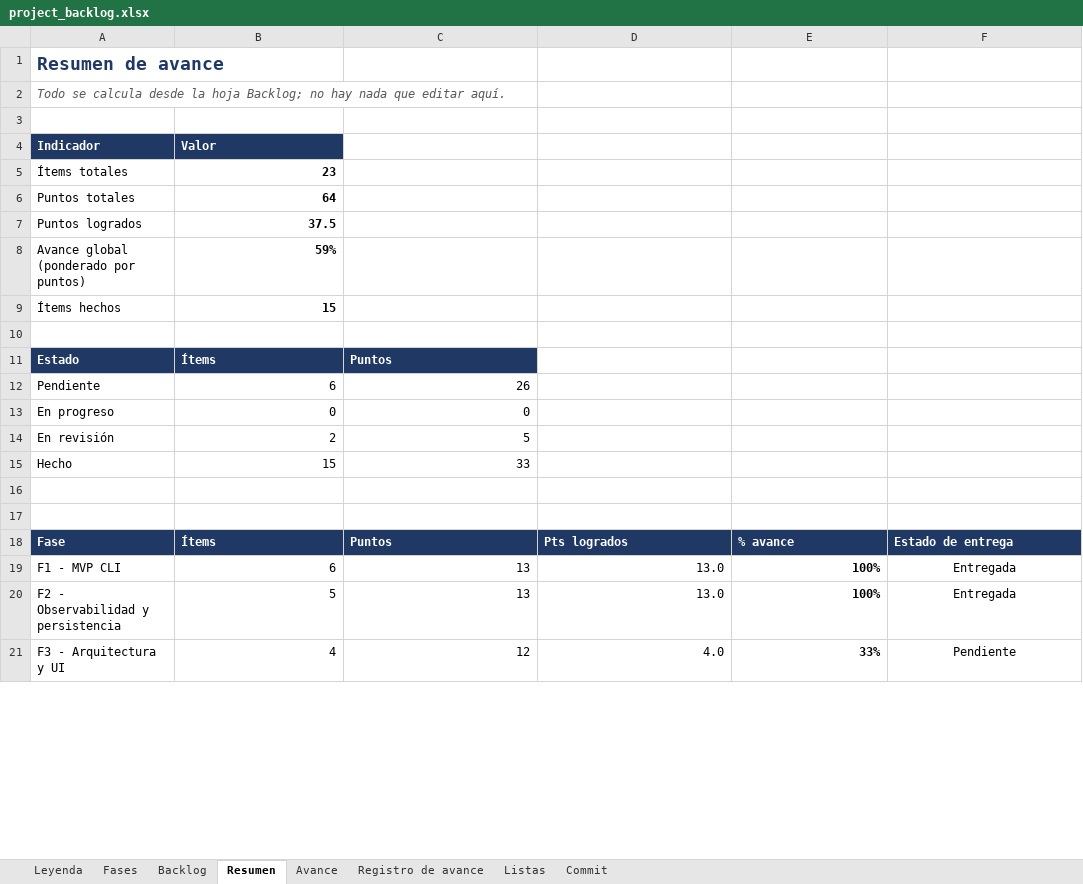
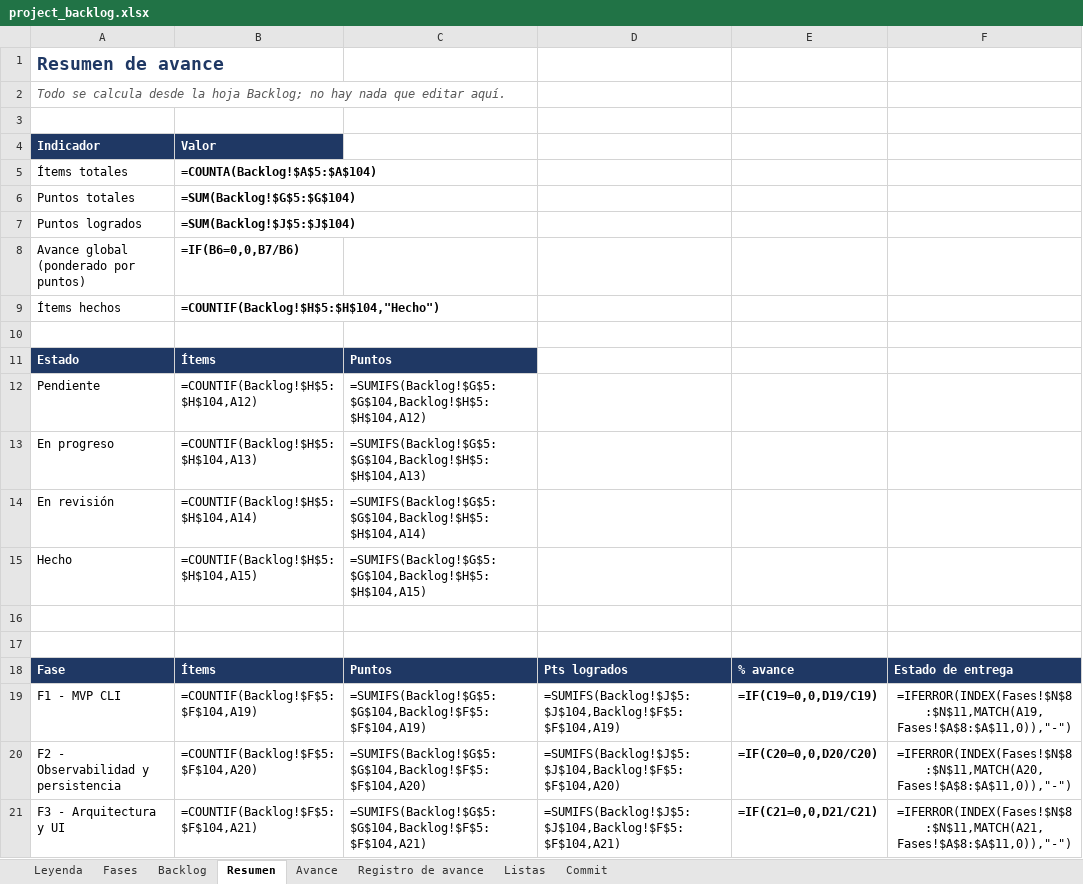
Before and after one commit to josegalindo-aidev/F5-project-py-taximetro, an Excel workbook: docs/project_backlog.xlsx, sheet Resumen, drawn as a sheet; only a part is shown; values as stored, in another font and other column widths than the file's, no borders; formulas without a stored value are shown as written; charts and pictures not drawn; the diff covers the shown part only; the diff names each change by its address in the sheet, - before the commit and + after, or states it on an @@ line.

```diff
--- a/docs/project_backlog.xlsx (sheet Resumen)
+++ b/docs/project_backlog.xlsx (sheet Resumen)
-B5: 23
+B5: =COUNTA(Backlog!$A$5:$A$104)
-B6: 64
+B6: =SUM(Backlog!$G$5:$G$104)
-B7: 37.5
+B7: =SUM(Backlog!$J$5:$J$104)
-B8: 59%
+B8: =IF(B6=0,0,B7/B6)
-B9: 15
+B9: =COUNTIF(Backlog!$H$5:$H$104,"Hecho")
-B12: 6
+B12: =COUNTIF(Backlog!$H$5:$H$104,A12)
-C12: 26
+C12: =SUMIFS(Backlog!$G$5:$G$104,Backlog!$H$5:$H$104,A12)
-B13: 0
+B13: =COUNTIF(Backlog!$H$5:$H$104,A13)
-C13: 0
+C13: =SUMIFS(Backlog!$G$5:$G$104,Backlog!$H$5:$H$104,A13)
-B14: 2
+B14: =COUNTIF(Backlog!$H$5:$H$104,A14)
-C14: 5
+C14: =SUMIFS(Backlog!$G$5:$G$104,Backlog!$H$5:$H$104,A14)
-B15: 15
+B15: =COUNTIF(Backlog!$H$5:$H$104,A15)
-C15: 33
+C15: =SUMIFS(Backlog!$G$5:$G$104,Backlog!$H$5:$H$104,A15)
-B19: 6
+B19: =COUNTIF(Backlog!$F$5:$F$104,A19)
-C19: 13
+C19: =SUMIFS(Backlog!$G$5:$G$104,Backlog!$F$5:$F$104,A19)
-D19: 13.0
+D19: =SUMIFS(Backlog!$J$5:$J$104,Backlog!$F$5:$F$104,A19)
-E19: 100%
+E19: =IF(C19=0,0,D19/C19)
-F19: Entregada
+F19: =IFERROR(INDEX(Fases!$N$8:$N$11,MATCH(A19,Fases!$A$8:$A$11,0)),"-")
-B20: 5
+B20: =COUNTIF(Backlog!$F$5:$F$104,A20)
-C20: 13
+C20: =SUMIFS(Backlog!$G$5:$G$104,Backlog!$F$5:$F$104,A20)
-D20: 13.0
+D20: =SUMIFS(Backlog!$J$5:$J$104,Backlog!$F$5:$F$104,A20)
-E20: 100%
+E20: =IF(C20=0,0,D20/C20)
-F20: Entregada
+F20: =IFERROR(INDEX(Fases!$N$8:$N$11,MATCH(A20,Fases!$A$8:$A$11,0)),"-")
-B21: 4
+B21: =COUNTIF(Backlog!$F$5:$F$104,A21)
-C21: 12
+C21: =SUMIFS(Backlog!$G$5:$G$104,Backlog!$F$5:$F$104,A21)
-D21: 4.0
+D21: =SUMIFS(Backlog!$J$5:$J$104,Backlog!$F$5:$F$104,A21)
-E21: 33%
+E21: =IF(C21=0,0,D21/C21)
-F21: Pendiente
+F21: =IFERROR(INDEX(Fases!$N$8:$N$11,MATCH(A21,Fases!$A$8:$A$11,0)),"-")
```
Also changed, not shown: 22 edited cells elsewhere in this sheet, sheet Registro de avance, sheet Backlog, sheet Fases, sheet Avance, charts or pictures.
